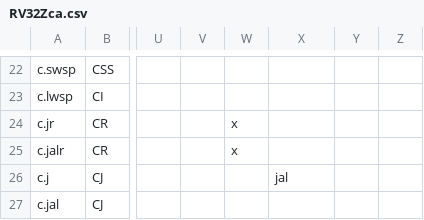
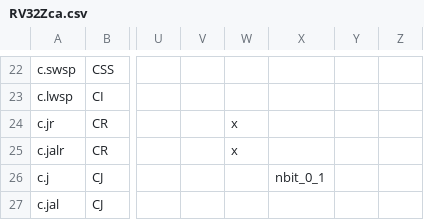
Before and after one commit to openhwgroup/cvw-arch-verif, a CSV file: testplans/RV32Zca.csv, drawn as a sheet; only a part is shown, gaps mark what is left out; the diff names each change by its address in the sheet, - before the commit and + after, or states it on an @@ line.

```diff
--- a/testplans/RV32Zca.csv
+++ b/testplans/RV32Zca.csv
-X26: jal
+X26: nbit_0_1
```
Also changed, not shown: testplans/RV64Zca.csv, 3 other files.
